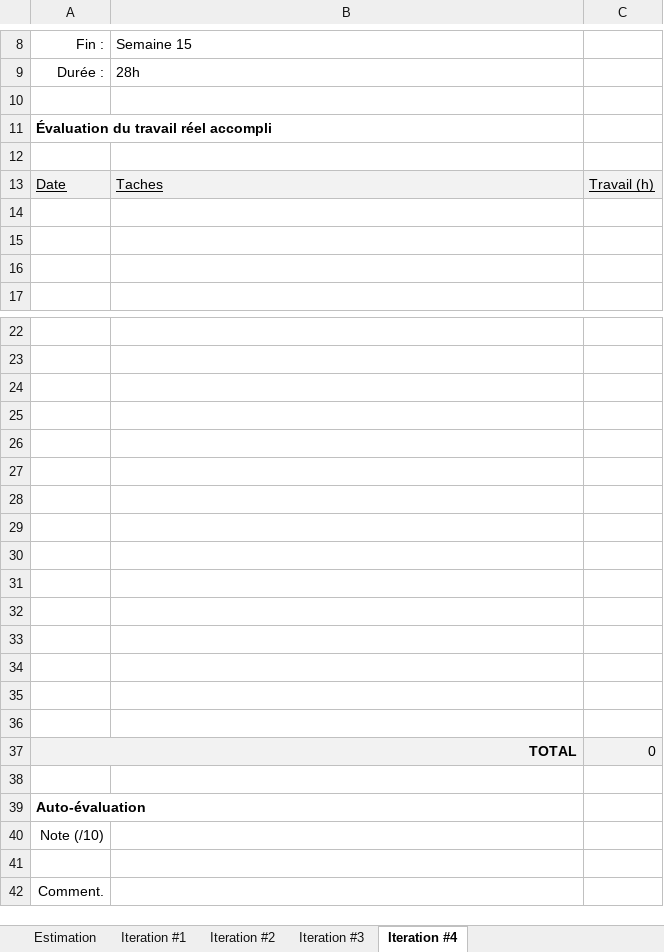
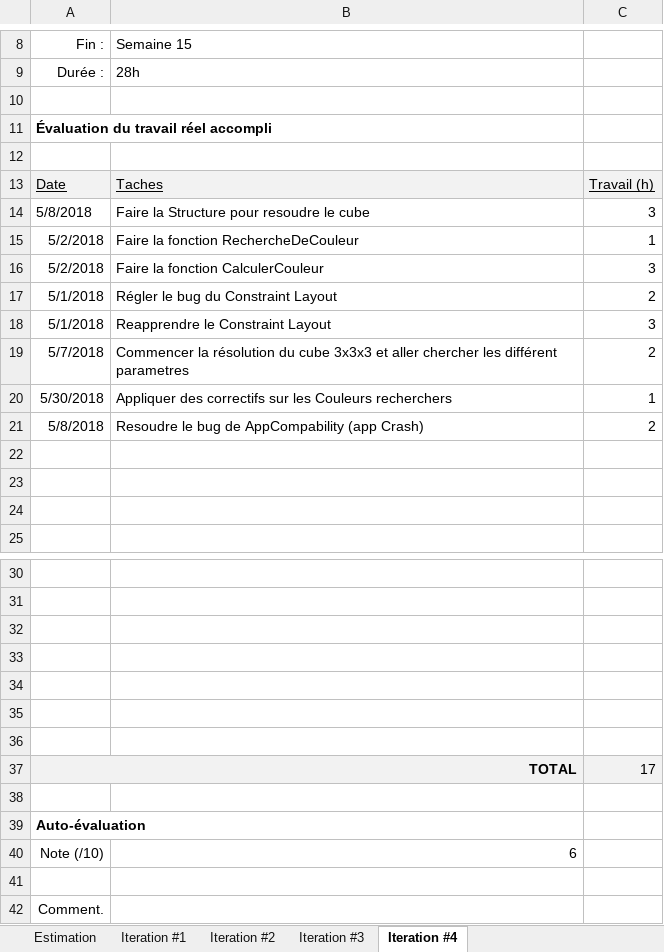
Before and after one commit to CegepJulienCyr/Projet-Android, an Excel workbook: Doc/estimation.xlsx, sheet Iteration #4, drawn as a sheet; only a part is shown, gaps mark what is left out; values as stored, in another font and other column widths than the file's, no borders; charts and pictures not drawn; removed rows and columns are numbered as before the commit, all else as after; the diff names each change by its address in the sheet, - before the commit and + after, or states it on an @@ line.

```diff
--- a/Doc/estimation.xlsx (sheet Iteration #4)
+++ b/Doc/estimation.xlsx (sheet Iteration #4)
+row 14: 5/8/2018 | Faire la Structure pour resoudre le cube | 3
+row 15: 5/2/2018 | Faire la fonction RechercheDeCouleur | 1
+row 16: 5/2/2018 | Faire la fonction CalculerCouleur | 3
+row 17: 5/1/2018 | Régler le bug du Constraint Layout | 2
+row 18: 5/1/2018 | Reapprendre le Constraint Layout | 3
+row 19: 5/7/2018 | Commencer la résolution du cube 3x3x3 et aller chercher les différent parametres | 2
+row 20: 5/30/2018 | Appliquer des correctifs sur les Couleurs recherchers | 1
+row 21: 5/8/2018 | Resoudre le bug de AppCompability (app Crash) | 2
-row 29: (empty)
-row 30: (empty)
-row 31: (empty)
-row 32: (empty)
-row 33: (empty)
-row 34: (empty)
-row 35: (empty)
-row 36: (empty)
-C37: 0
+C37: 17
-B40: (empty)
+B40: 6
```
Also changed, not shown: sheet Iteration #3, 1 other file.
